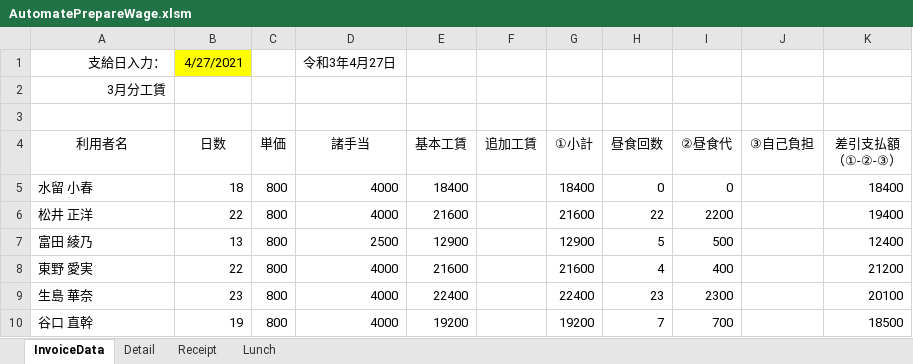
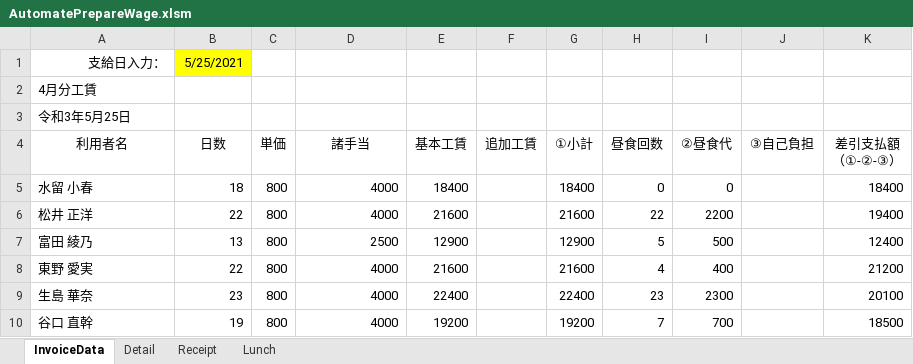
Before and after one commit to majestictree/AutoPrepareWage, an Excel workbook: bin/AutomatePrepareWage.xlsm, sheet InvoiceData, drawn as a sheet; only a part is shown; values as stored, in another font and other column widths than the file's, no borders; charts and pictures not drawn; the diff names each change by its address in the sheet, - before the commit and + after, or states it on an @@ line.

```diff
--- a/bin/AutomatePrepareWage.xlsm (sheet InvoiceData)
+++ b/bin/AutomatePrepareWage.xlsm (sheet InvoiceData)
-B1 (日数): 4/27/2021
+B1 (日数): 5/25/2021
-D1 (諸手当): 令和3年4月27日
+D1 (諸手当): (empty)
-A2 (利用者名): 3月分工賃
+A2 (利用者名): 4月分工賃
-A2 alignment: right
+A2 alignment: left
-A3 (利用者名): (empty)
+A3 (利用者名): 令和3年5月25日
```
Also changed, not shown: sheet Lunch, sheet Detail, charts or pictures, 1 other file.
